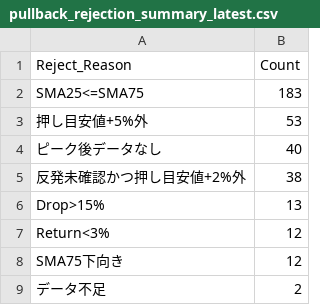
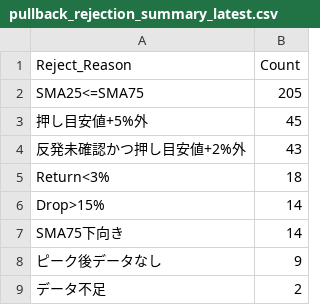
Before and after one commit to tomiya713-lab/oshime-bot, a CSV file: reports/pullback_rejection_summary_latest.csv, drawn as a sheet.

```diff
--- a/reports/pullback_rejection_summary_latest.csv
+++ b/reports/pullback_rejection_summary_latest.csv
@@ -1,9 +1,9 @@
 Reject_Reason,Count
-SMA25<=SMA75,183
-押し目安値+5%外,53
-ピーク後データなし,40
-反発未確認かつ押し目安値+2%外,38
-Drop>15%,13
-Return<3%,12
-SMA75下向き,12
+SMA25<=SMA75,205
+押し目安値+5%外,45
+反発未確認かつ押し目安値+2%外,43
+Return<3%,18
+Drop>15%,14
+SMA75下向き,14
+ピーク後データなし,9
 データ不足,2
```
Also changed, not shown: reports/pullback_candidates_latest.csv, reports/pullback_near_miss_latest.csv, 2 other files.
